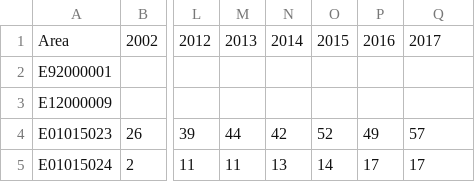
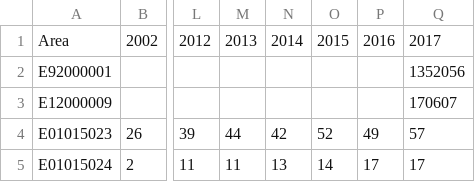
Before and after one commit to Devon-County-Council/jsna, a CSV file: PopulationTrend_85plus.csv, drawn as a sheet; only a part is shown, gaps mark what is left out; the diff names each change by its address in the sheet, - before the commit and + after, or states it on an @@ line.

```diff
--- a/PopulationTrend_85plus.csv
+++ b/PopulationTrend_85plus.csv
-Q2: (empty)
+Q2: 1352056
-Q3: (empty)
+Q3: 170607
```
Also changed, not shown: PopulationTrend_0to15.csv, PopulationTrend_16to64.csv, 1 other file.
